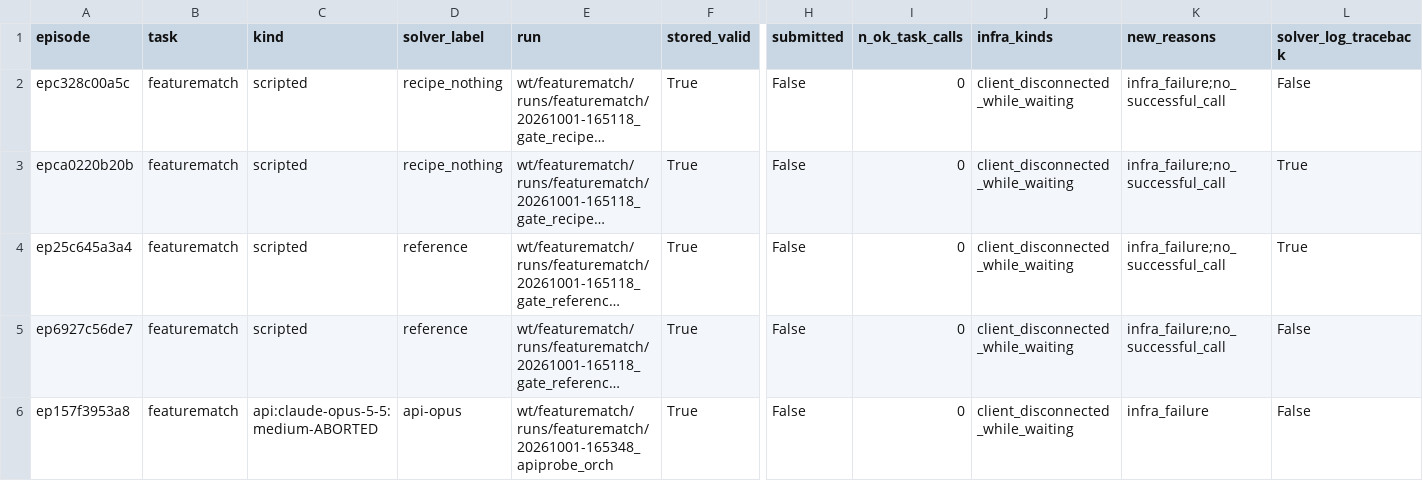
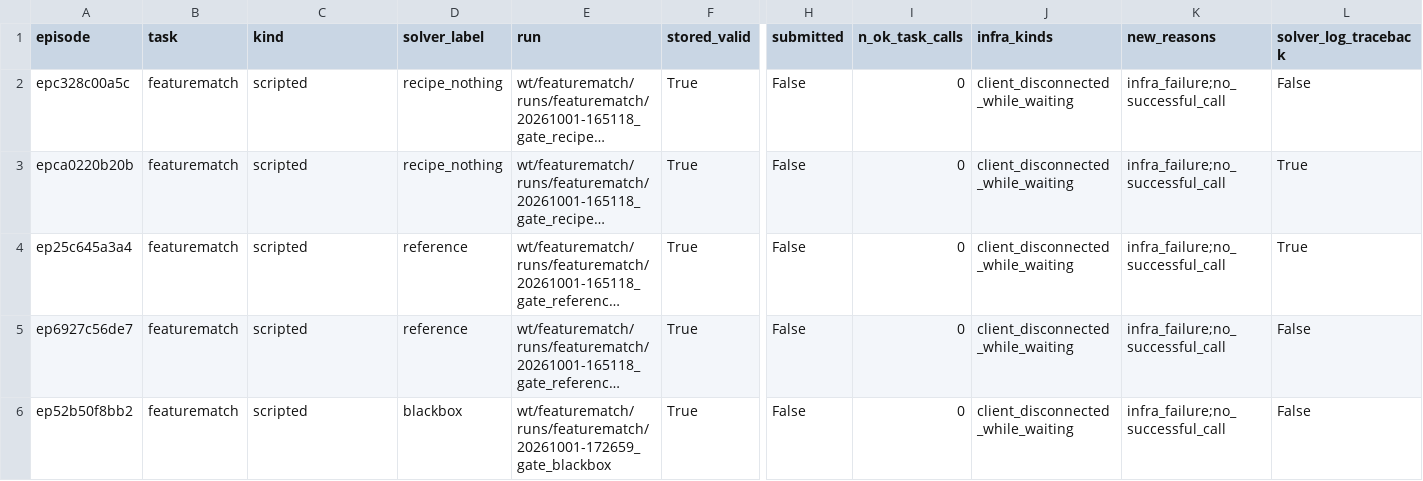
Before and after one commit to dianhaoli/ideating-rl-tests, a CSV file: runs/_harness/audit_replay_2026-10-02/finish_reasons_replay.csv, drawn as a sheet; only a part is shown, gaps mark what is left out; the shorter side is filled out with more unchanged rows; long unchanged cells end in …; rows hold the shown columns only; the diff covers the shown part only; the diff names each change by its address in the sheet, - before the commit and + after, or states it on an @@ line.

```diff
--- a/runs/_harness/audit_replay_2026-10-02/finish_reasons_replay.csv
+++ b/runs/_harness/audit_replay_2026-10-02/finish_reasons_replay.csv
-row 6: ep157f3953a8 | featurematch | api:claude-opus-5-5:medium-ABORTED | api-opus | wt/featurematch/runs/featurematch/20261001-165348_apiprobe_orch | True | False | 0 | client_disconnected_while_waiting | infra_failure | False
```
Also changed, not shown: 2 removed rows and 1 edited cell elsewhere in this file, 10 other files.
